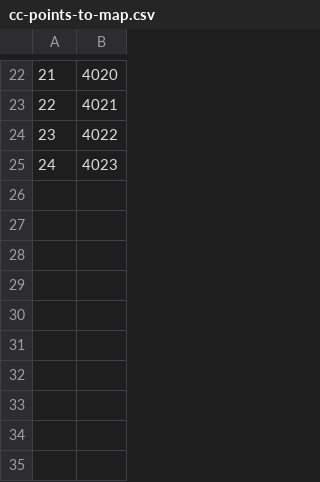
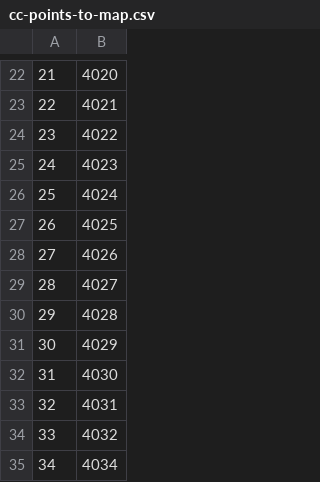
Before and after one commit to swood-ecology/AgEvidence, a CSV file: AgEvidence_Kenya/spatial-data/cc-points-to-map.csv, drawn as a sheet; only a part is shown, gaps mark what is left out; the diff names each change by its address in the sheet, - before the commit and + after, or states it on an @@ line.

Commit message:
updated

```diff
--- a/AgEvidence_Kenya/spatial-data/cc-points-to-map.csv
+++ b/AgEvidence_Kenya/spatial-data/cc-points-to-map.csv
+row 26: 25 | 4024
+row 27: 26 | 4025
+row 28: 27 | 4026
+row 29: 28 | 4027
+row 30: 29 | 4028
+row 31: 30 | 4029
+row 32: 31 | 4030
+row 33: 32 | 4031
+row 34: 33 | 4032
+row 35: 34 | 4034
```
